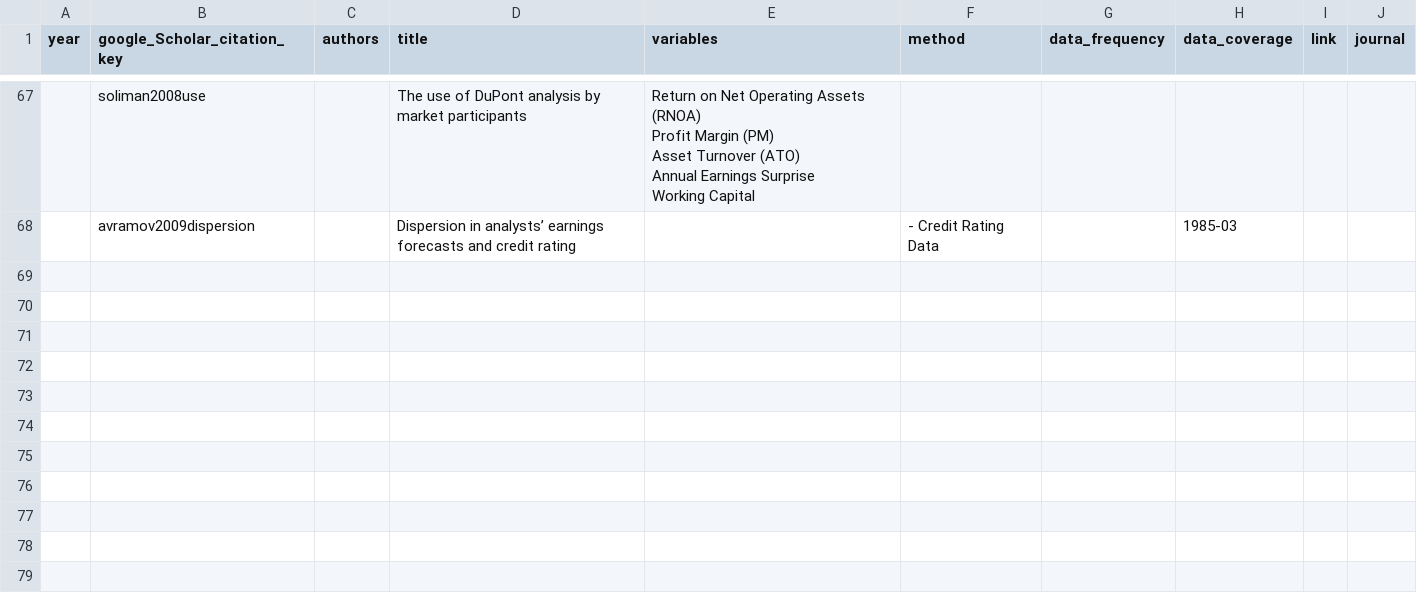
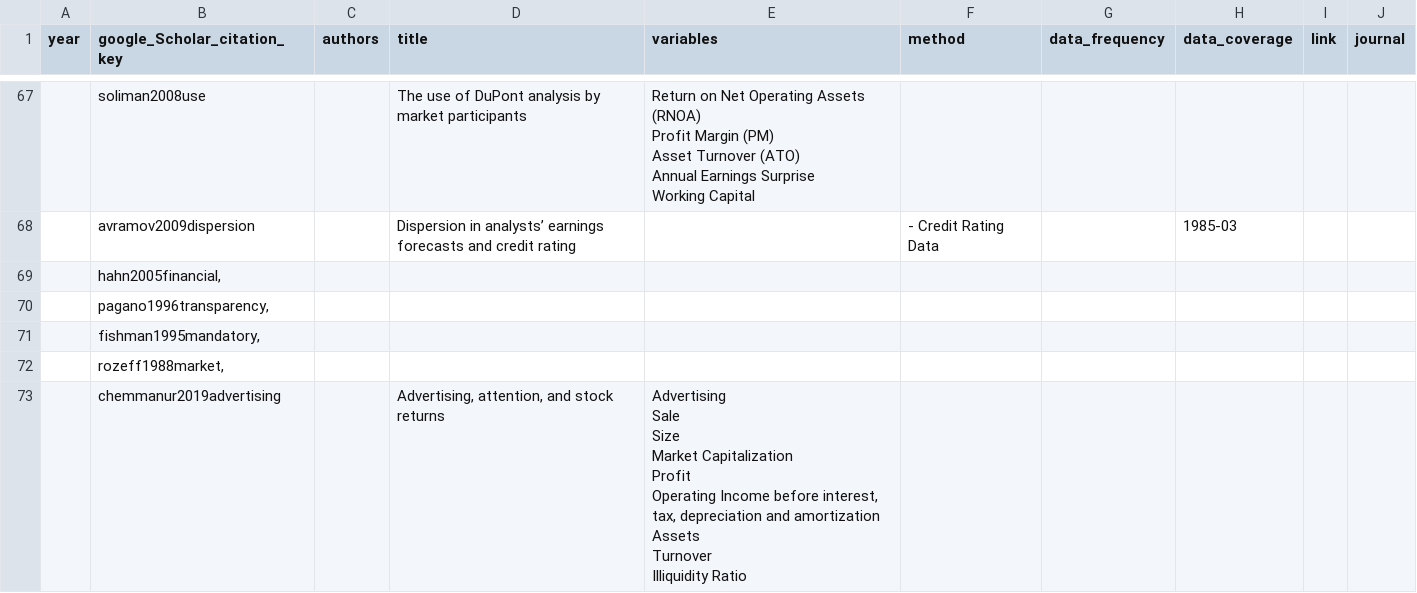
Before and after one commit to krishpn/financialanomalies, a CSV file: literatures.csv, drawn as a sheet; only a part is shown, gaps mark what is left out; ↵ is a line break in a cell; the diff names each change by its address in the sheet, - before the commit and + after, or states it on an @@ line.

```diff
--- a/literatures.csv
+++ b/literatures.csv
+row 69:  | hahn2005financial,
+row 70:  | pagano1996transparency,
+row 71:  | fishman1995mandatory,
+row 72:  | rozeff1988market,
+row 73:  | chemmanur2019advertising |  | Advertising, attention, and stock returns | Advertising ↵ Sale ↵ Size ↵ Market Capitalization ↵ Profit ↵ Operating Income before interest, tax, depreciation and amortization ↵ Assets ↵ Turnover ↵ Illiquidity Ratio
```
Also changed, not shown: 3 other files.
